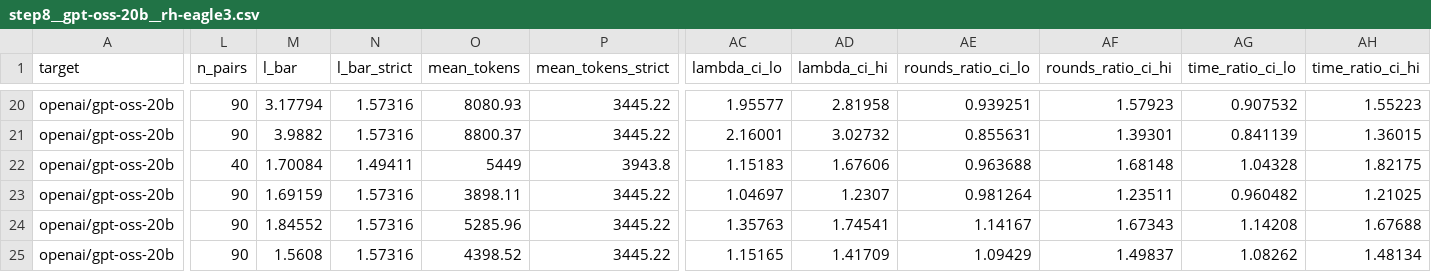
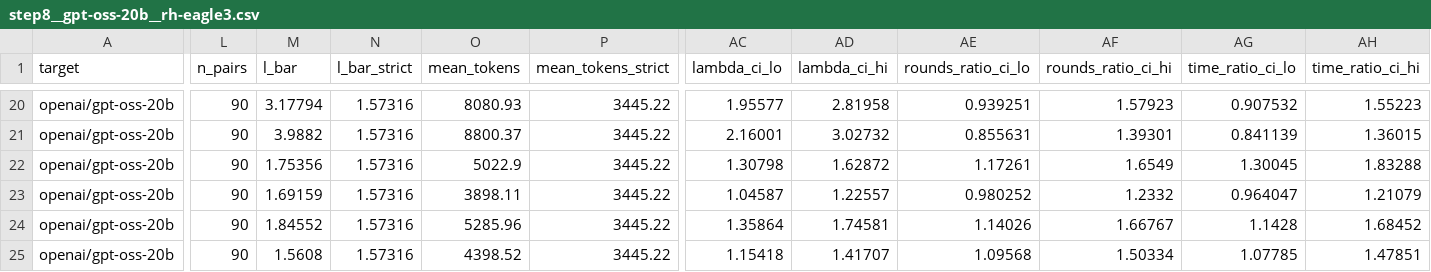
Before and after one commit to billxby/lossy-token-eff, a CSV file: campaign/addendum/tables/step8__gpt-oss-20b__rh-eagle3.csv, drawn as a sheet; only a part is shown, gaps mark what is left out; the diff covers the shown part only; the diff names each change by its address in the sheet, - before the commit and + after, or states it on an @@ line.

```diff
--- a/campaign/addendum/tables/step8__gpt-oss-20b__rh-eagle3.csv
+++ b/campaign/addendum/tables/step8__gpt-oss-20b__rh-eagle3.csv
-L22 (n_pairs): 40
+L22 (n_pairs): 90
-M22 (l_bar): 1.70084
+M22 (l_bar): 1.75356
-N22 (l_bar_strict): 1.49411
+N22 (l_bar_strict): 1.57316
-O22 (mean_tokens): 5449
+O22 (mean_tokens): 5022.9
-P22 (mean_tokens_strict): 3943.8
+P22 (mean_tokens_strict): 3445.22
-AC22 (lambda_ci_lo): 1.15183
+AC22 (lambda_ci_lo): 1.30798
-AD22 (lambda_ci_hi): 1.67606
+AD22 (lambda_ci_hi): 1.62872
-AE22 (rounds_ratio_ci_lo): 0.963688
+AE22 (rounds_ratio_ci_lo): 1.17261
-AF22 (rounds_ratio_ci_hi): 1.68148
+AF22 (rounds_ratio_ci_hi): 1.6549
-AG22 (time_ratio_ci_lo): 1.04328
+AG22 (time_ratio_ci_lo): 1.30045
-AH22 (time_ratio_ci_hi): 1.82175
+AH22 (time_ratio_ci_hi): 1.83288
-AC23 (lambda_ci_lo): 1.04697
+AC23 (lambda_ci_lo): 1.04587
-AD23 (lambda_ci_hi): 1.2307
+AD23 (lambda_ci_hi): 1.22557
-AE23 (rounds_ratio_ci_lo): 0.981264
+AE23 (rounds_ratio_ci_lo): 0.980252
-AF23 (rounds_ratio_ci_hi): 1.23511
+AF23 (rounds_ratio_ci_hi): 1.2332
-AG23 (time_ratio_ci_lo): 0.960482
+AG23 (time_ratio_ci_lo): 0.964047
-AH23 (time_ratio_ci_hi): 1.21025
+AH23 (time_ratio_ci_hi): 1.21079
-AC24 (lambda_ci_lo): 1.35763
+AC24 (lambda_ci_lo): 1.35864
-AD24 (lambda_ci_hi): 1.74541
+AD24 (lambda_ci_hi): 1.74581
-AE24 (rounds_ratio_ci_lo): 1.14167
+AE24 (rounds_ratio_ci_lo): 1.14026
-AF24 (rounds_ratio_ci_hi): 1.67343
+AF24 (rounds_ratio_ci_hi): 1.66767
-AG24 (time_ratio_ci_lo): 1.14208
+AG24 (time_ratio_ci_lo): 1.1428
-AH24 (time_ratio_ci_hi): 1.67688
+AH24 (time_ratio_ci_hi): 1.68452
-AC25 (lambda_ci_lo): 1.15165
+AC25 (lambda_ci_lo): 1.15418
-AD25 (lambda_ci_hi): 1.41709
+AD25 (lambda_ci_hi): 1.41707
-AE25 (rounds_ratio_ci_lo): 1.09429
+AE25 (rounds_ratio_ci_lo): 1.09568
-AF25 (rounds_ratio_ci_hi): 1.49837
+AF25 (rounds_ratio_ci_hi): 1.50334
-AG25 (time_ratio_ci_lo): 1.08262
+AG25 (time_ratio_ci_lo): 1.07785
-AH25 (time_ratio_ci_hi): 1.48134
+AH25 (time_ratio_ci_hi): 1.47851
```
Also changed, not shown: 129 edited cells elsewhere in this file, campaign/addendum/step8/manifest.csv, campaign/addendum/tables/step8__qwen3-8b__eagle3-fix.csv, 10 other files.
